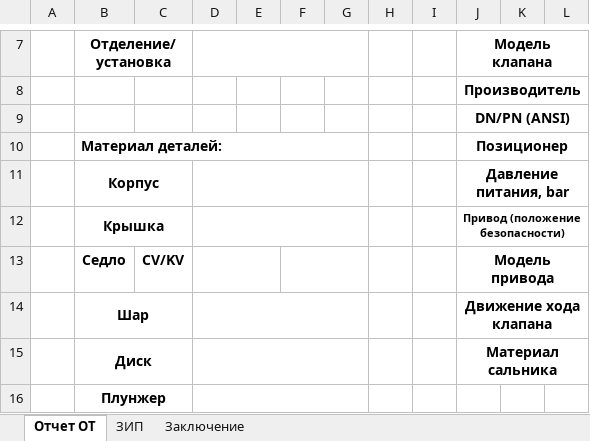
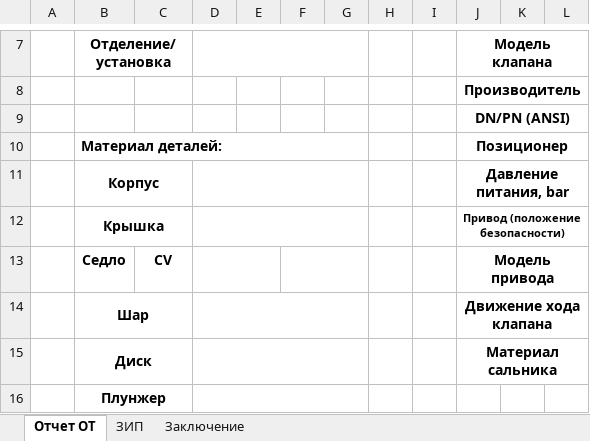
Before and after one commit to Rekvim/MpiSdk, an Excel workbook: Report.xlsx, sheet Отчет ОТ, drawn as a sheet; only a part is shown, gaps mark what is left out; values as stored, in another font and other column widths than the file's, no borders; the diff names each change by its address in the sheet, - before the commit and + after, or states it on an @@ line.

```diff
--- a/Report.xlsx (sheet Отчет ОТ)
+++ b/Report.xlsx (sheet Отчет ОТ)
-C13: CV/KV
+C13: CV
```
Also changed, not shown: 44 other files.
